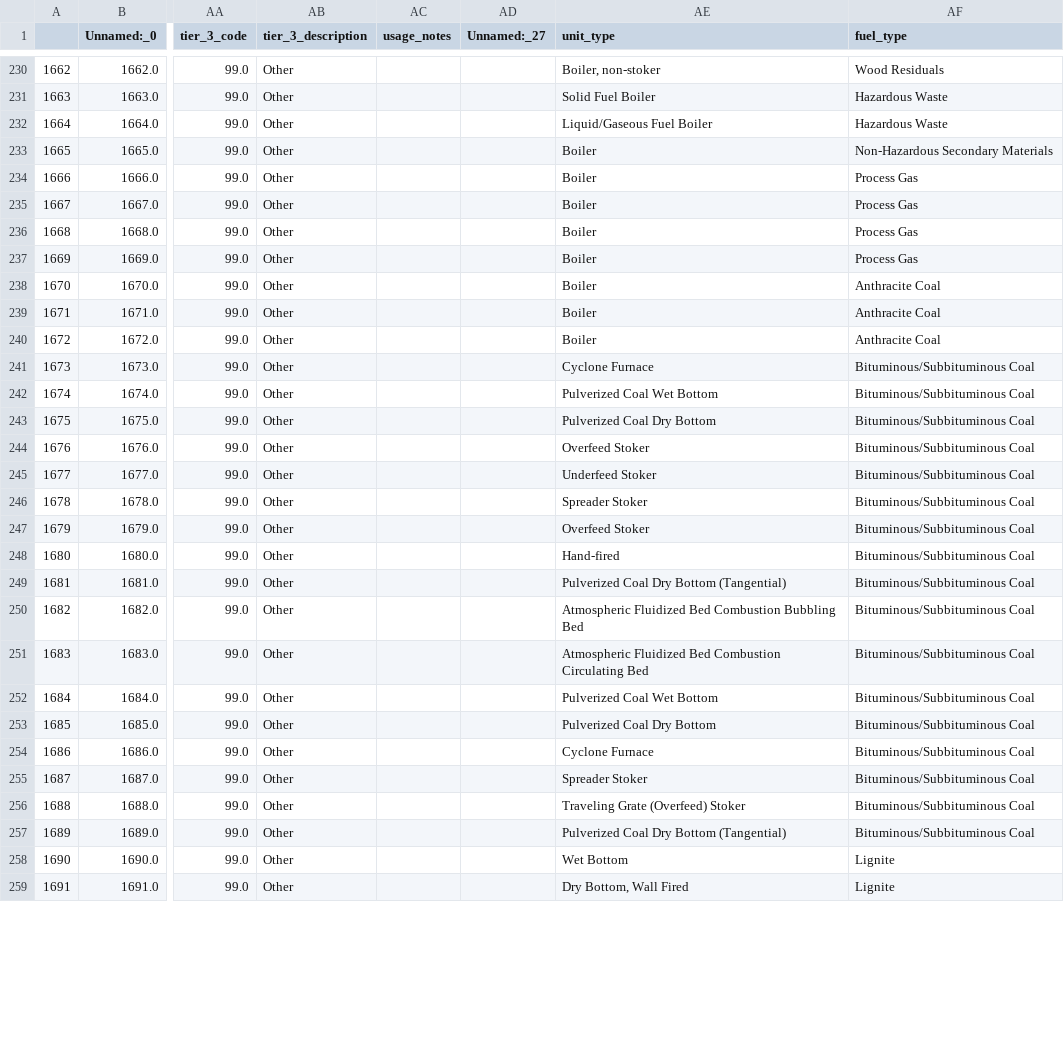
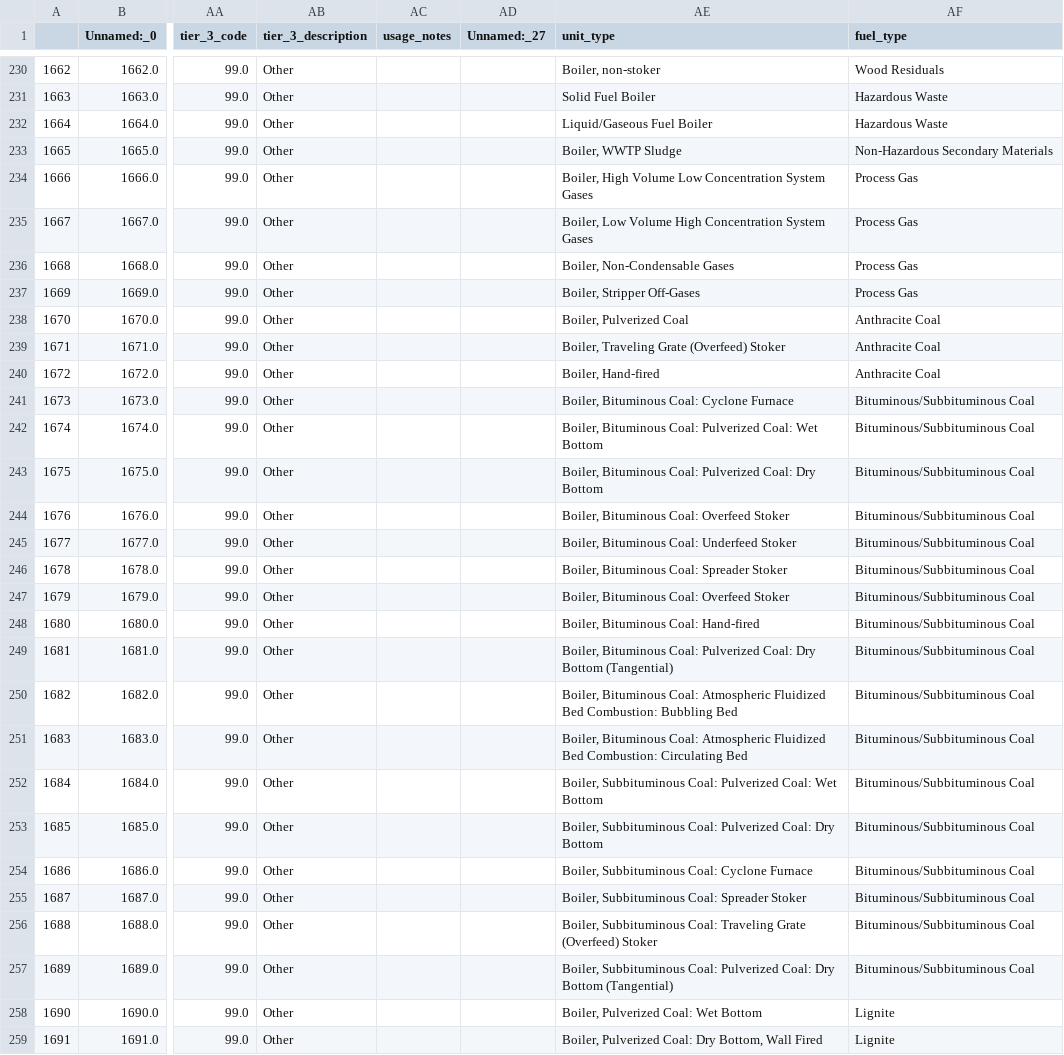
Before and after one commit to NREL/foundational-industry-energy-data, a CSV file: scc/iden_scc.csv, drawn as a sheet; only a part is shown, gaps mark what is left out; the diff covers the shown part only; the diff names each change by its address in the sheet, - before the commit and + after, or states it on an @@ line.

Commit message:
Changes to unit type selection, including test of new method. Other related updates

```diff
--- a/scc/iden_scc.csv
+++ b/scc/iden_scc.csv
-AE233 (unit_type): Boiler
+AE233 (unit_type): Boiler, WWTP Sludge
-AE234 (unit_type): Boiler
+AE234 (unit_type): Boiler, High Volume Low Concentration System Gases
-AE235 (unit_type): Boiler
+AE235 (unit_type): Boiler, Low Volume High Concentration System Gases
-AE236 (unit_type): Boiler
+AE236 (unit_type): Boiler, Non-Condensable Gases
-AE237 (unit_type): Boiler
+AE237 (unit_type): Boiler, Stripper Off-Gases
-AE238 (unit_type): Boiler
+AE238 (unit_type): Boiler, Pulverized Coal
-AE239 (unit_type): Boiler
+AE239 (unit_type): Boiler, Traveling Grate (Overfeed) Stoker
-AE240 (unit_type): Boiler
+AE240 (unit_type): Boiler, Hand-fired
-AE241 (unit_type): Cyclone Furnace
+AE241 (unit_type): Boiler, Bituminous Coal: Cyclone Furnace
-AE242 (unit_type): Pulverized Coal Wet Bottom
+AE242 (unit_type): Boiler, Bituminous Coal: Pulverized Coal: Wet Bottom
-AE243 (unit_type): Pulverized Coal Dry Bottom
+AE243 (unit_type): Boiler, Bituminous Coal: Pulverized Coal: Dry Bottom
-AE244 (unit_type): Overfeed Stoker
+AE244 (unit_type): Boiler, Bituminous Coal: Overfeed Stoker
-AE245 (unit_type): Underfeed Stoker
+AE245 (unit_type): Boiler, Bituminous Coal: Underfeed Stoker
-AE246 (unit_type): Spreader Stoker
+AE246 (unit_type): Boiler, Bituminous Coal: Spreader Stoker
-AE247 (unit_type): Overfeed Stoker
+AE247 (unit_type): Boiler, Bituminous Coal: Overfeed Stoker
-AE248 (unit_type): Hand-fired
+AE248 (unit_type): Boiler, Bituminous Coal: Hand-fired
-AE249 (unit_type): Pulverized Coal Dry Bottom…
+AE249 (unit_type): Boiler, Bituminous Coal: Pulverized Coal: Dry Bottom…
-AE250 (unit_type): Atmospheric Fluidized Bed Combustion Bubbling Bed
+AE250 (unit_type): Boiler, Bituminous Coal: Atmospheric Fluidized Bed Combustion: Bubbling Bed
-AE251 (unit_type): Atmospheric Fluidized Bed Combustion Circulating Bed
+AE251 (unit_type): Boiler, Bituminous Coal: Atmospheric Fluidized Bed Combustion: Circulating Bed
-AE252 (unit_type): Pulverized Coal Wet Bottom
+AE252 (unit_type): Boiler, Subbituminous Coal: Pulverized Coal: Wet Bottom
-AE253 (unit_type): Pulverized Coal Dry Bottom
+AE253 (unit_type): Boiler, Subbituminous Coal: Pulverized Coal: Dry Bottom
-AE254 (unit_type): Cyclone Furnace
+AE254 (unit_type): Boiler, Subbituminous Coal: Cyclone Furnace
-AE255 (unit_type): Spreader Stoker
+AE255 (unit_type): Boiler, Subbituminous Coal: Spreader Stoker
-AE256 (unit_type): Traveling Grate…
+AE256 (unit_type): Boiler, Subbituminous Coal: Traveling Grate…
-AE257 (unit_type): Pulverized Coal Dry Bottom…
+AE257 (unit_type): Boiler, Subbituminous Coal: Pulverized Coal: Dry Bottom…
-AE258 (unit_type): Wet Bottom
+AE258 (unit_type): Boiler, Pulverized Coal: Wet Bottom
-AE259 (unit_type): Dry Bottom, Wall Fired
+AE259 (unit_type): Boiler, Pulverized Coal: Dry Bottom, Wall Fired
```
Also changed, not shown: 154 edited cells elsewhere in this file, 6 other files.
